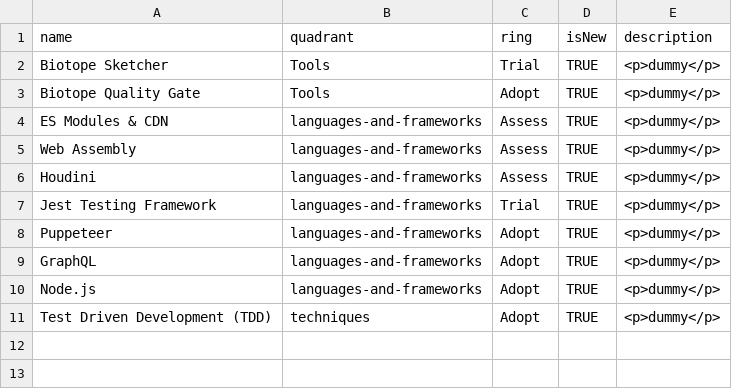
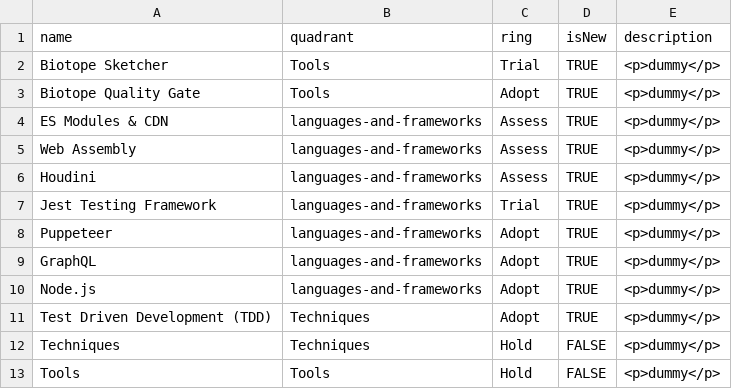
Before and after one commit to virtualidentityag/techradar, a CSV file: Frontend Technology Radar 2020-01.csv, drawn as a sheet.

Commit message:
feat: add missing quadrants

```diff
--- a/Frontend Technology Radar 2020-01.csv
+++ b/Frontend Technology Radar 2020-01.csv
@@ -10,2 +10,4 @@ GraphQL,languages-and-frameworks,Adopt,TRUE,"<p>dummy</p>"
 Node.js,languages-and-frameworks,Adopt,TRUE,"<p>dummy</p>"
-Test Driven Development (TDD),techniques,Adopt,TRUE,"<p>dummy</p>"
+Test Driven Development (TDD),Techniques,Adopt,TRUE,"<p>dummy</p>"
+Techniques,Techniques,Hold,FALSE,"<p>dummy</p>"
+Tools,Tools,Hold,FALSE,"<p>dummy</p>"
```
